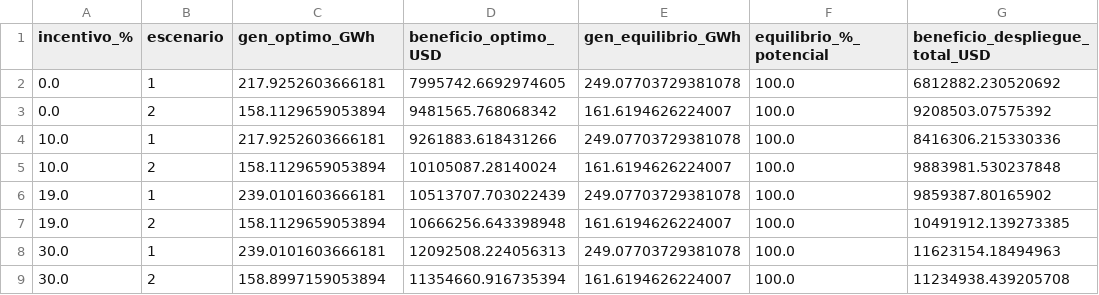
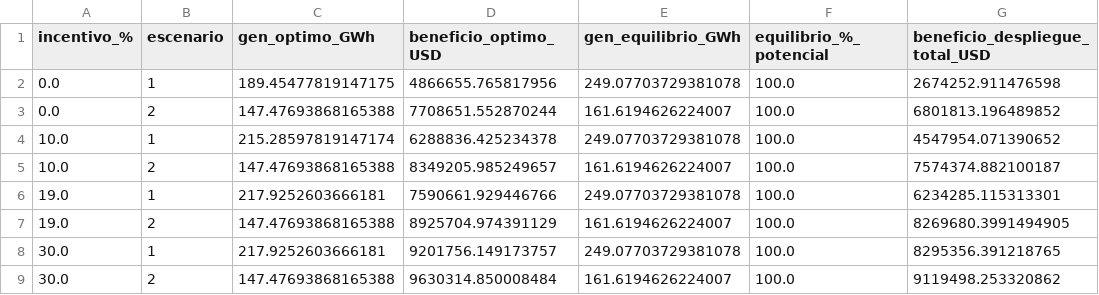
Before and after one commit to juncal0/valorizacion-biomasa-palma, a CSV file: sensibilidad_incentivos_tributarios.csv, drawn as a sheet.

```diff
--- a/sensibilidad_incentivos_tributarios.csv
+++ b/sensibilidad_incentivos_tributarios.csv
@@ -1,9 +1,9 @@
 incentivo_%,escenario,gen_optimo_GWh,beneficio_optimo_USD,gen_equilibrio_GWh,equilibrio_%_potencial,beneficio_despliegue_total_USD
-0.0,1,217.9252603666181,7995742.6692974605,249.07703729381078,100.0,6812882.230520692
-0.0,2,158.1129659053894,9481565.768068342,161.6194626224007,100.0,9208503.07575392
-10.0,1,217.9252603666181,9261883.618431266,249.07703729381078,100.0,8416306.215330336
-10.0,2,158.1129659053894,10105087.28140024,161.6194626224007,100.0,9883981.530237848
-19.0,1,239.0101603666181,10513707.703022439,249.07703729381078,100.0,9859387.80165902
-19.0,2,158.1129659053894,10666256.643398948,161.6194626224007,100.0,10491912.139273385
-30.0,1,239.0101603666181,12092508.224056313,249.07703729381078,100.0,11623154.18494963
-30.0,2,158.8997159053894,11354660.916735394,161.6194626224007,100.0,11234938.439205708
+0.0,1,189.45477819147175,4866655.765817956,249.07703729381078,100.0,2674252.911476598
+0.0,2,147.47693868165388,7708651.552870244,161.6194626224007,100.0,6801813.196489852
+10.0,1,215.28597819147174,6288836.425234378,249.07703729381078,100.0,4547954.071390652
+10.0,2,147.47693868165388,8349205.985249657,161.6194626224007,100.0,7574374.882100187
+19.0,1,217.9252603666181,7590661.929446766,249.07703729381078,100.0,6234285.115313301
+19.0,2,147.47693868165388,8925704.974391129,161.6194626224007,100.0,8269680.3991494905
+30.0,1,217.9252603666181,9201756.149173757,249.07703729381078,100.0,8295356.391218765
+30.0,2,147.47693868165388,9630314.850008484,161.6194626224007,100.0,9119498.253320862
```
Also changed, not shown: indicadores_sostenibilidad_pareto_esc2.csv, tarifa_preferencial_esc1.csv, 13 other files.
